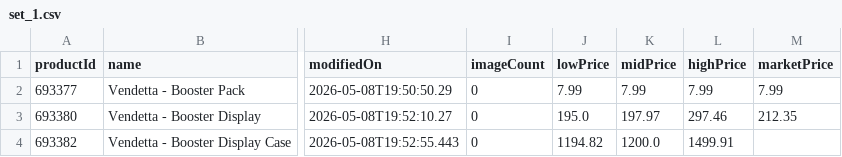
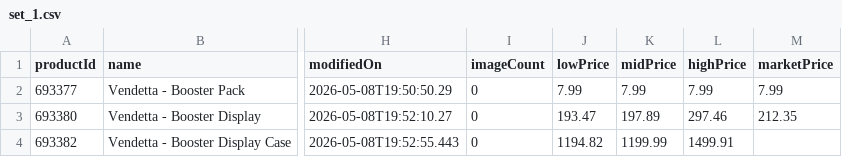
Before and after one commit to Max-Escaler/riftrades, a CSV file: public/price-guide/set_1.csv, drawn as a sheet; only a part is shown, gaps mark what is left out; the diff names each change by its address in the sheet, - before the commit and + after, or states it on an @@ line.

```diff
--- a/public/price-guide/set_1.csv
+++ b/public/price-guide/set_1.csv
-J3 (lowPrice): 195.0
+J3 (lowPrice): 193.47
-K3 (midPrice): 197.97
+K3 (midPrice): 197.89
-K4 (midPrice): 1200.0
+K4 (midPrice): 1199.99
```
Also changed, not shown: public/price-guide/set_2.csv, public/price-guide/set_3.csv, 9 other files.
